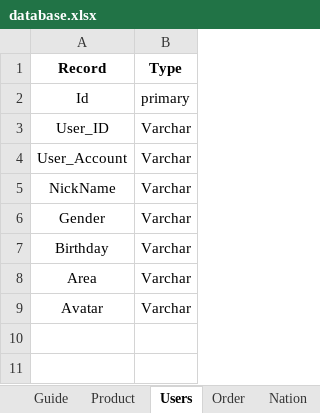
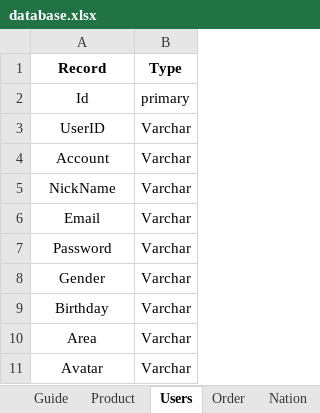
Before and after one commit to SeniorDeveloper0915/CremationAPI, an Excel workbook: database.xlsx, sheet Users, drawn as a sheet; values as stored, in another font and other column widths than the file's, no borders; the diff names each change by its address in the sheet, - before the commit and + after, or states it on an @@ line.

```diff
--- a/database.xlsx (sheet Users)
+++ b/database.xlsx (sheet Users)
-A3 (Record): User_ID
+A3 (Record): UserID
-A4 (Record): User_Account
+A4 (Record): Account
+row 6: Email | Varchar
+row 7: Password | Varchar
```
Also changed, not shown: sheet QA, other sheet tabs, charts or pictures, API.xlsx, 40 other files.
